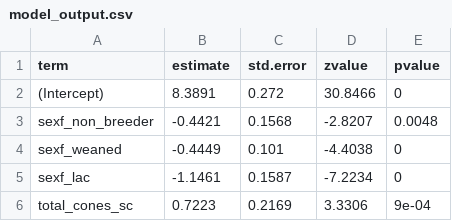
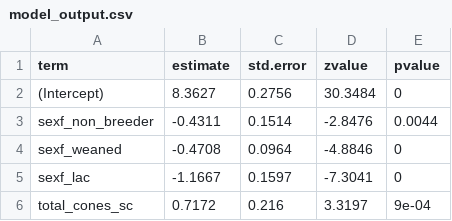
Before and after one commit to courchesnek/overlapping_demands, a CSV file: Output/model_output.csv, drawn as a sheet.

```diff
--- a/Output/model_output.csv
+++ b/Output/model_output.csv
@@ -1,6 +1,6 @@
 "term","estimate","std.error","zvalue","pvalue"
-"(Intercept)",8.3891,0.272,30.8466,0
-"sexf_non_breeder",-0.4421,0.1568,-2.8207,0.0048
-"sexf_weaned",-0.4449,0.101,-4.4038,0
-"sexf_lac",-1.1461,0.1587,-7.2234,0
-"total_cones_sc",0.7223,0.2169,3.3306,9e-04
+"(Intercept)",8.3627,0.2756,30.3484,0
+"sexf_non_breeder",-0.4311,0.1514,-2.8476,0.0044
+"sexf_weaned",-0.4708,0.0964,-4.8846,0
+"sexf_lac",-1.1667,0.1597,-7.3041,0
+"total_cones_sc",0.7172,0.216,3.3197,9e-04
```
Also changed, not shown: Input/females.csv, Output/data_summary.csv, 8 other files.
